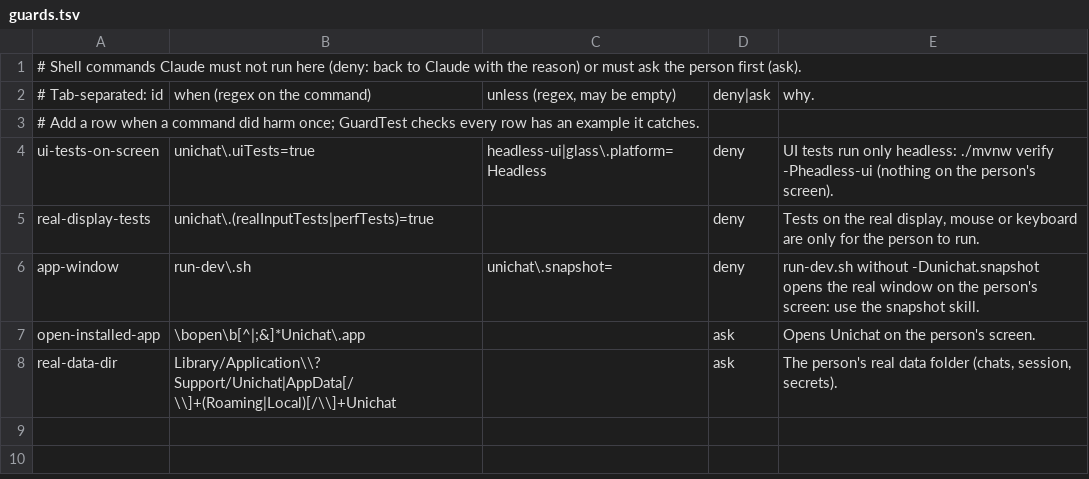
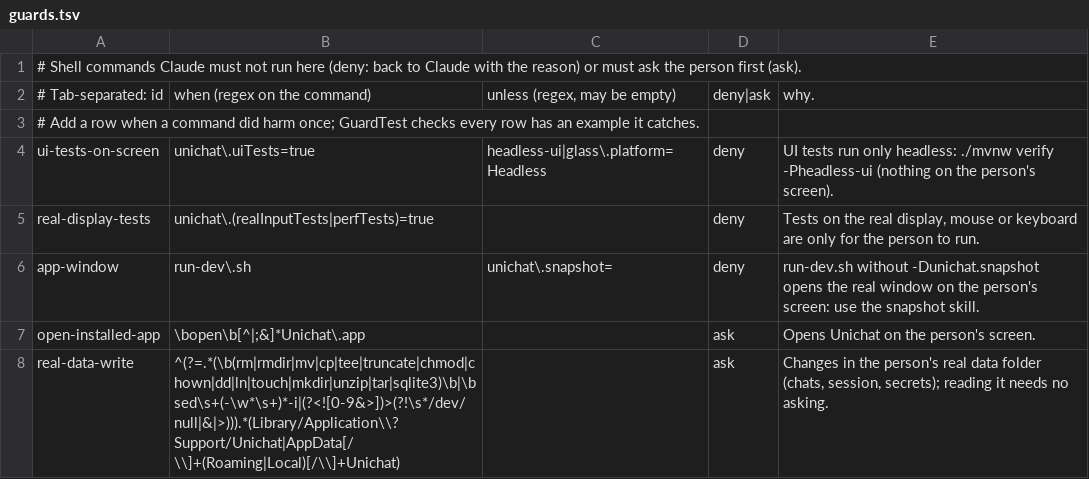
Before and after one commit to vaoan/unichat, a TSV file: .claude/guards.tsv, drawn as a sheet.

```diff
--- a/.claude/guards.tsv
+++ b/.claude/guards.tsv
@@ -7,2 +7,2 @@ app-window	run-dev\.sh	unichat\.snapshot=	deny	run-dev.sh without -Dunichat.snap
 open-installed-app	\bopen\b[^|;&]*Unichat\.app		ask	Opens Unichat on the person's screen.
-real-data-dir	Library/Application\\? Support/Unichat|AppData[/\\]+(Roaming|Local)[/\\]+Unichat		ask	The person's real data folder (chats, session, secrets).
+real-data-write	^(?=.*(\b(rm|rmdir|mv|cp|tee|truncate|chmod|chown|dd|ln|touch|mkdir|unzip|tar|sqlite3)\b|\bsed\s+(-\w*\s+)*-i|(?<![0-9&>])>(?!\s*/dev/null|&|>))).*(Library/Application\\? Support/Unichat|AppData[/\\]+(Roaming|Local)[/\\]+Unichat)		ask	Changes in the person's real data folder (chats, session, secrets); reading it needs no asking.
```
Also changed, not shown: 1 other file.
